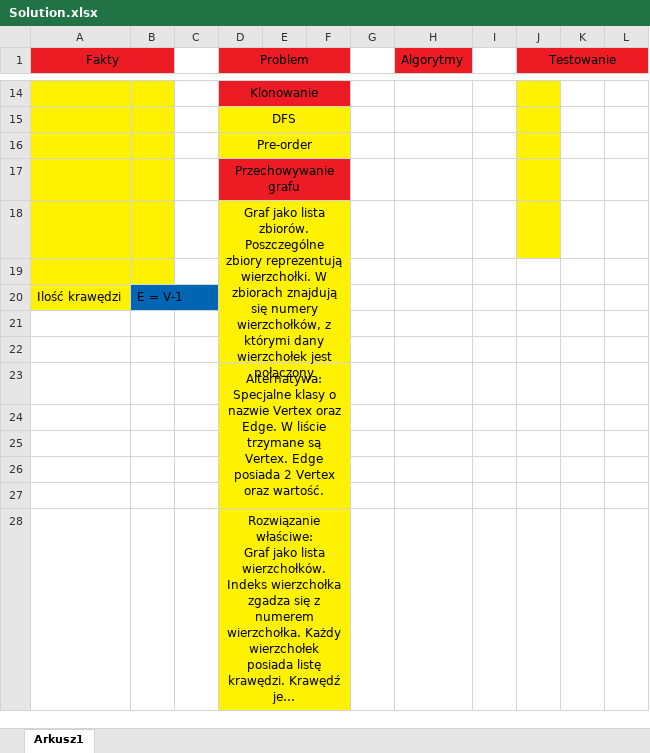
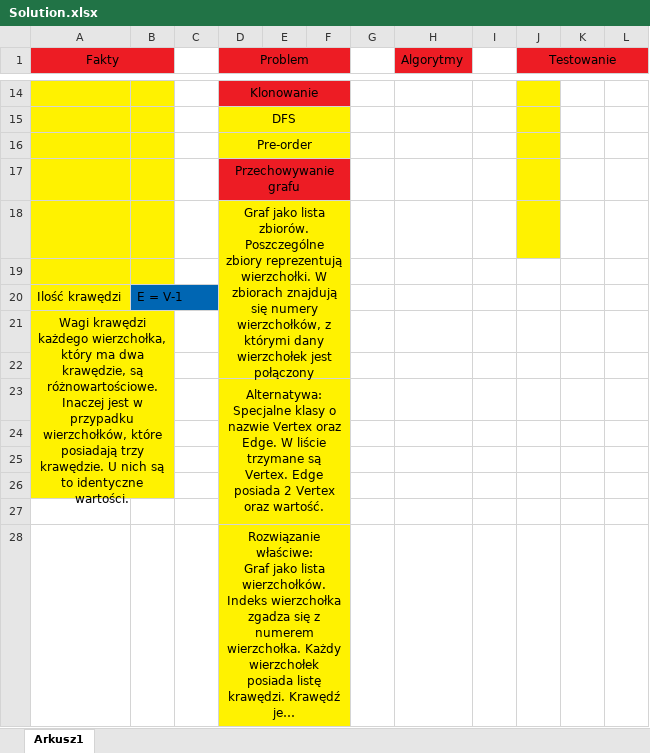
Before and after one commit to Arton1/BorgCity, an Excel workbook: Solution.xlsx, sheet Arkusz1, drawn as a sheet; only a part is shown, gaps mark what is left out; long unchanged cells end in …; values as stored, in another font and other column widths than the file's, no borders; the diff names each change by its address in the sheet, - before the commit and + after, or states it on an @@ line.

```diff
--- a/Solution.xlsx (sheet Arkusz1)
+++ b/Solution.xlsx (sheet Arkusz1)
-A21 (Fakty): (empty)
+A21 (Fakty): Wagi krawędzi każdego wierzchołka, który ma dwa krawędzie, są różnowartościowe. Inaczej jest w przypadku wierzchołków, które posiadają trzy krawędzie. U nich są to identyczne wartości.
-A21:B26 fill: none
+A21:B26 fill: #FFF200
+A21:B26 merged
```
Also changed, not shown: 1 other file.
